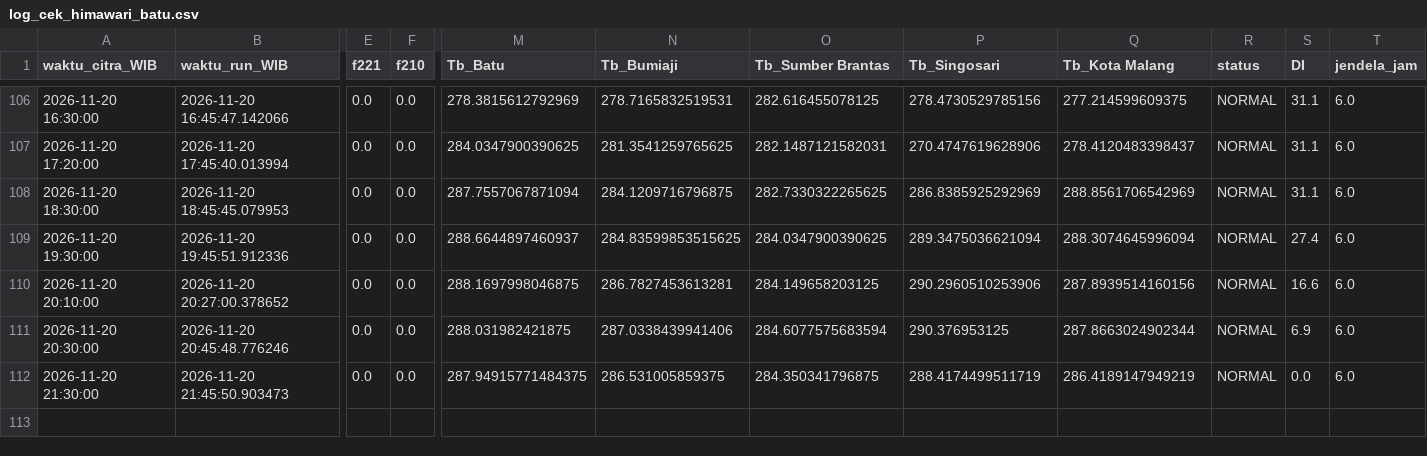
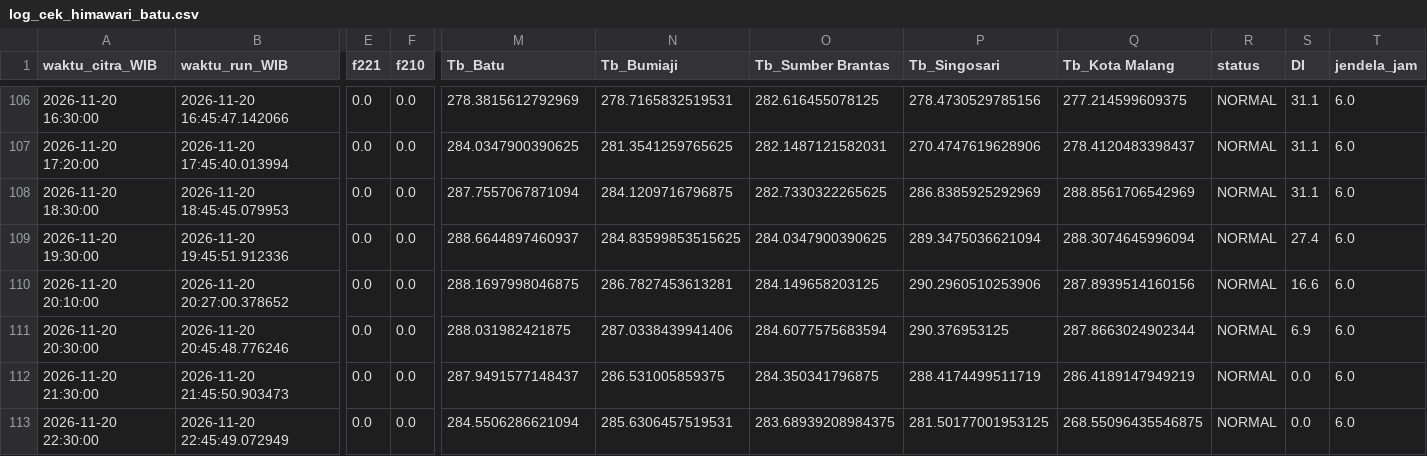
Before and after one commit to bagus2018/pantau-awan-batu, a CSV file: output/log_cek_himawari_batu.csv, drawn as a sheet; only a part is shown, gaps mark what is left out; rows hold the shown columns only; the diff names each change by its address in the sheet, - before the commit and + after, or states it on an @@ line.

```diff
--- a/output/log_cek_himawari_batu.csv
+++ b/output/log_cek_himawari_batu.csv
-M112 (Tb_Batu): 287.94915771484375
+M112 (Tb_Batu): 287.9491577148437
+row 113: 2026-11-20 22:30:00 | 2026-11-20 22:45:49.072949 | 0.0 | 0.0 | 284.5506286621094 | 285.6306457519531 | 283.68939208984375 | 281.50177001953125 | 268.55096435546875 | NORMAL | 0.0 | 6.0
```
Also changed, not shown: output/LATEST_banding_historis.csv, output/LATEST_deret_awan.csv, 4 other files.
